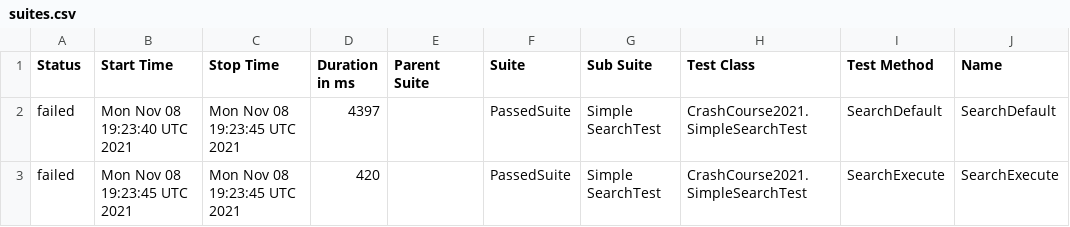
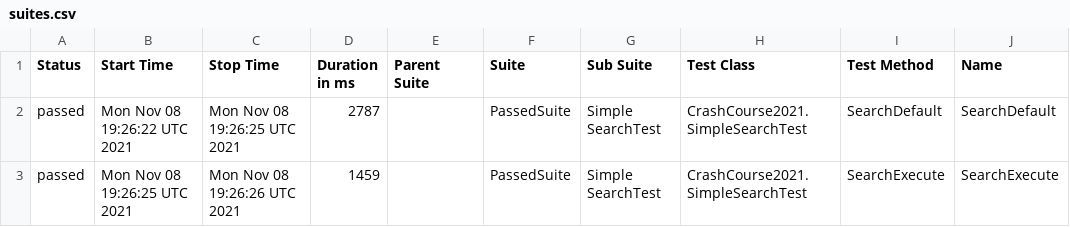
Before and after one commit to AZANIR/CrashCourseAT2021DEMO, a CSV file: docs/data/suites.csv, drawn as a sheet; only a part is shown; the diff names each change by its address in the sheet, - before the commit and + after, or states it on an @@ line.

```diff
--- a/docs/data/suites.csv
+++ b/docs/data/suites.csv
-A2:A3 (Status): failed
+A2:A3 (Status): passed
-B2 (Start Time): Mon Nov 08 19:23:40 UTC 2021
+B2 (Start Time): Mon Nov 08 19:26:22 UTC 2021
-C2 (Stop Time): Mon Nov 08 19:23:45 UTC 2021
+C2 (Stop Time): Mon Nov 08 19:26:25 UTC 2021
-D2 (Duration in ms): 4397
+D2 (Duration in ms): 2787
-B3 (Start Time): Mon Nov 08 19:23:45 UTC 2021
+B3 (Start Time): Mon Nov 08 19:26:25 UTC 2021
-C3 (Stop Time): Mon Nov 08 19:23:45 UTC 2021
+C3 (Stop Time): Mon Nov 08 19:26:26 UTC 2021
-D3 (Duration in ms): 420
+D3 (Duration in ms): 1459
```
Also changed, not shown: 26 other files.
